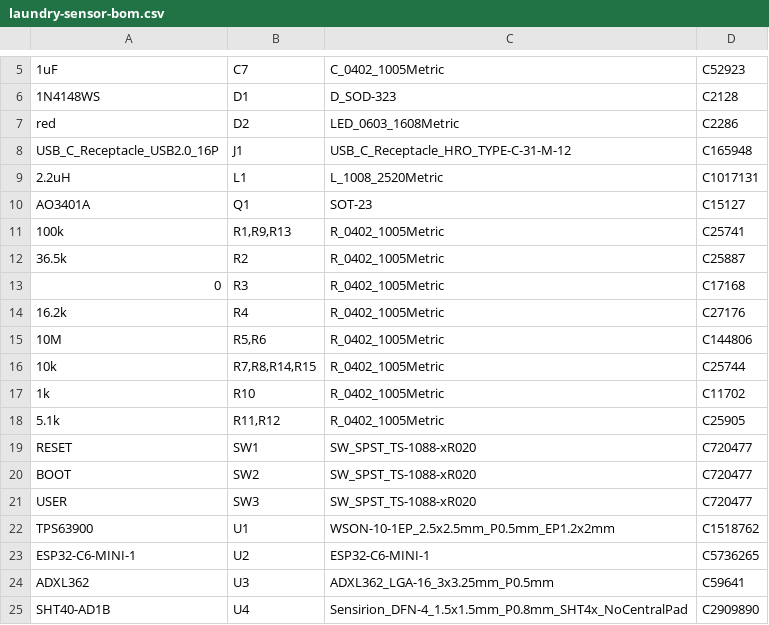
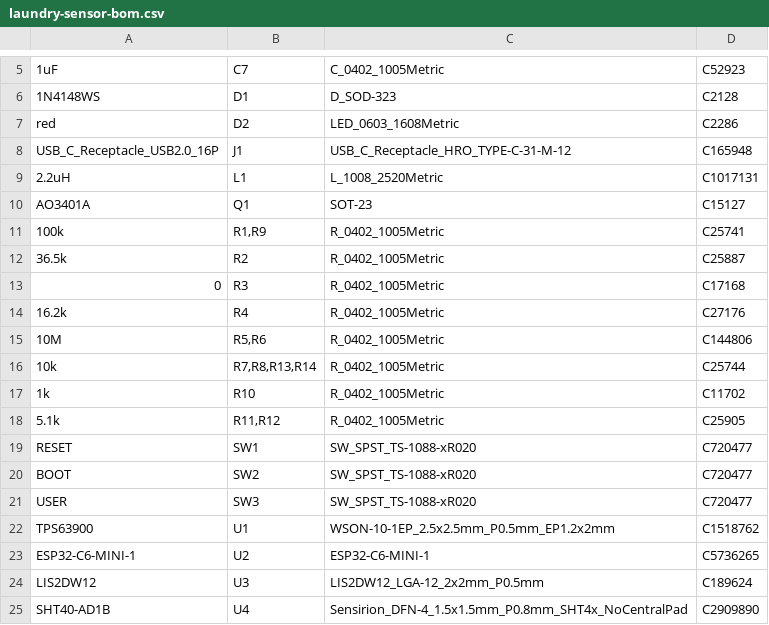
Before and after one commit to nickgarvey/homelab-monorepo, a CSV file: hardware/laundry-sensor/fab/laundry-sensor-bom.csv, drawn as a sheet; only a part is shown, gaps mark what is left out.

```diff
--- a/hardware/laundry-sensor/fab/laundry-sensor-bom.csv
+++ b/hardware/laundry-sensor/fab/laundry-sensor-bom.csv
@@ -10,3 +10,3 @@ USB_C_Receptacle_USB2.0_16P,J1,USB_C_Receptacle_HRO_TYPE-C-31-M-12,C165948
 AO3401A,Q1,SOT-23,C15127
-100k,"R1,R9,R13",R_0402_1005Metric,C25741
+100k,"R1,R9",R_0402_1005Metric,C25741
 36.5k,R2,R_0402_1005Metric,C25887
@@ -15,3 +15,3 @@ AO3401A,Q1,SOT-23,C15127
 10M,"R5,R6",R_0402_1005Metric,C144806
-10k,"R7,R8,R14,R15",R_0402_1005Metric,C25744
+10k,"R7,R8,R13,R14",R_0402_1005Metric,C25744
 1k,R10,R_0402_1005Metric,C11702
@@ -23,3 +23,3 @@ TPS63900,U1,WSON-10-1EP_2.5x2.5mm_P0.5mm_EP1.2x2mm,C1518762
 ESP32-C6-MINI-1,U2,ESP32-C6-MINI-1,C5736265
-ADXL362,U3,ADXL362_LGA-16_3x3.25mm_P0.5mm,C59641
+LIS2DW12,U3,LIS2DW12_LGA-12_2x2mm_P0.5mm,C189624
 SHT40-AD1B,U4,Sensirion_DFN-4_1.5x1.5mm_P0.8mm_SHT4x_NoCentralPad,C2909890
```
Also changed, not shown: hardware/laundry-sensor/fab/laundry-sensor-cpl.csv, 23 other files.
